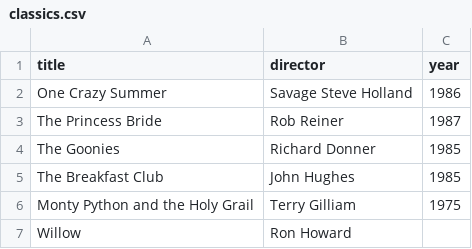
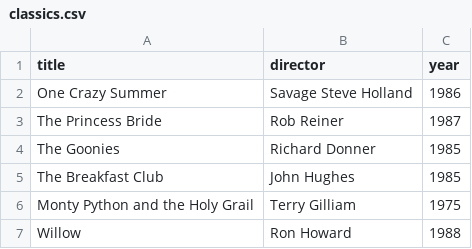
Before and after one commit to araj-abood/webflyx, a CSV file: classics.csv, drawn as a sheet.

Commit message:
J: update classics.csv

```diff
--- a/classics.csv
+++ b/classics.csv
@@ -6,2 +6,2 @@ The Breakfast Club, John Hughes, 1985
 Monty Python and the Holy Grail, Terry Gilliam, 1975
-Willow, Ron Howard,
+Willow, Ron Howard, 1988
```
